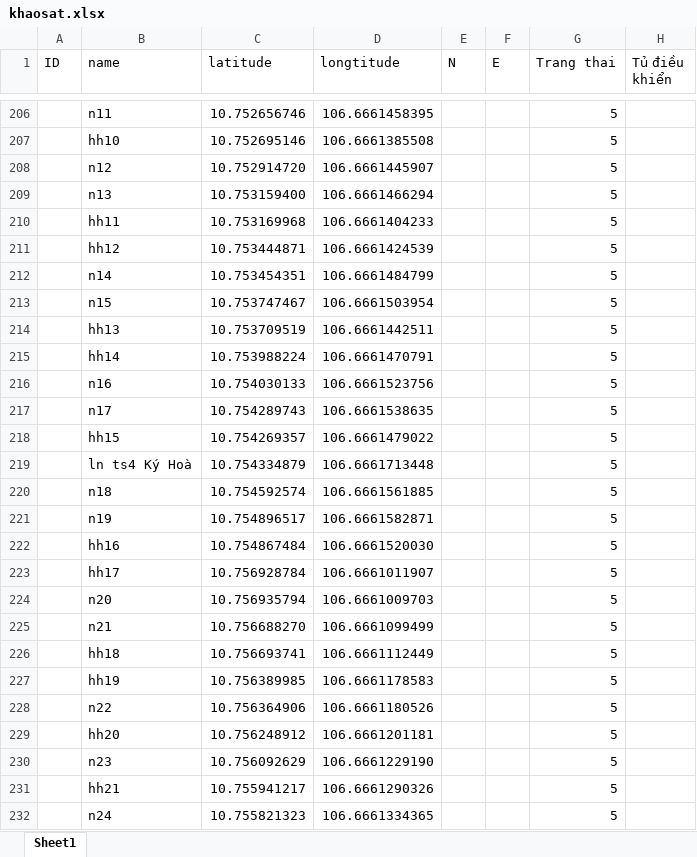
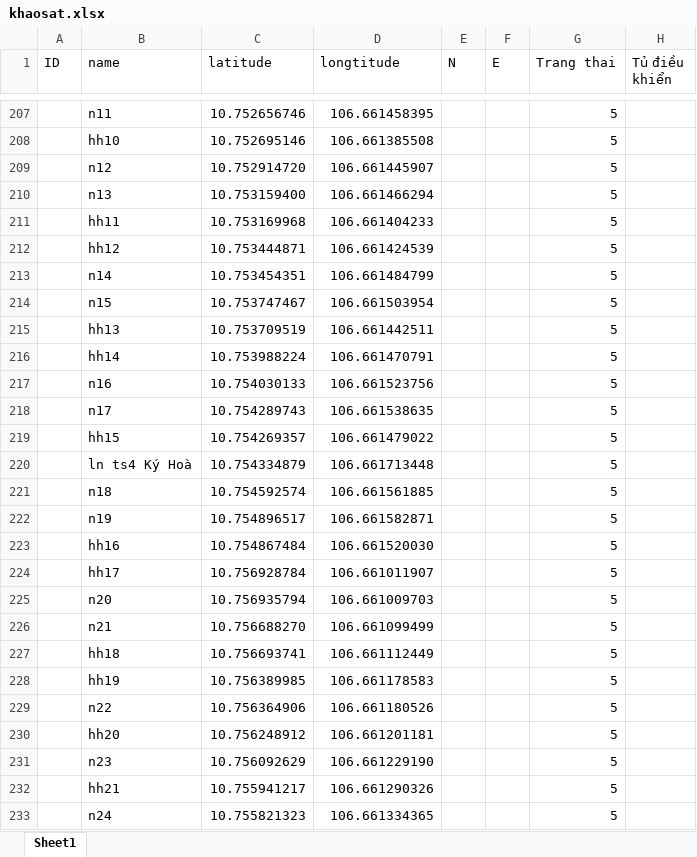
Before and after one commit to neo-era/bandokhaosat, an Excel workbook: data/khaosat.xlsx, sheet Sheet1, drawn as a sheet; only a part is shown, gaps mark what is left out; values as stored, in another font and other column widths than the file's, no cell formats; addresses are those after the commit; the diff covers the shown part only; the diff names each change by its address in the sheet, - before the commit and + after, or states it on an @@ line.

```diff
--- a/data/khaosat.xlsx (sheet Sheet1)
+++ b/data/khaosat.xlsx (sheet Sheet1)
-D207 (longtitude): 106.6661458395
+D207 (longtitude): 106.661458395
-D208 (longtitude): 106.6661385508
+D208 (longtitude): 106.661385508
-D209 (longtitude): 106.6661445907
+D209 (longtitude): 106.661445907
-D210 (longtitude): 106.6661466294
+D210 (longtitude): 106.661466294
-D211 (longtitude): 106.6661404233
+D211 (longtitude): 106.661404233
-D212 (longtitude): 106.6661424539
+D212 (longtitude): 106.661424539
-D213 (longtitude): 106.6661484799
+D213 (longtitude): 106.661484799
-D214 (longtitude): 106.6661503954
+D214 (longtitude): 106.661503954
-D215 (longtitude): 106.6661442511
+D215 (longtitude): 106.661442511
-D216 (longtitude): 106.6661470791
+D216 (longtitude): 106.661470791
-D217 (longtitude): 106.6661523756
+D217 (longtitude): 106.661523756
-D218 (longtitude): 106.6661538635
+D218 (longtitude): 106.661538635
-D219 (longtitude): 106.6661479022
+D219 (longtitude): 106.661479022
-D220 (longtitude): 106.6661713448
+D220 (longtitude): 106.661713448
-D221 (longtitude): 106.6661561885
+D221 (longtitude): 106.661561885
-D222 (longtitude): 106.6661582871
+D222 (longtitude): 106.661582871
-D223 (longtitude): 106.6661520030
+D223 (longtitude): 106.661520030
-D224 (longtitude): 106.6661011907
+D224 (longtitude): 106.661011907
-D225 (longtitude): 106.6661009703
+D225 (longtitude): 106.661009703
-D226 (longtitude): 106.6661099499
+D226 (longtitude): 106.661099499
-D227 (longtitude): 106.6661112449
+D227 (longtitude): 106.661112449
-D228 (longtitude): 106.6661178583
+D228 (longtitude): 106.661178583
-D229 (longtitude): 106.6661180526
+D229 (longtitude): 106.661180526
-D230 (longtitude): 106.6661201181
+D230 (longtitude): 106.661201181
-D231 (longtitude): 106.6661229190
+D231 (longtitude): 106.661229190
-D232 (longtitude): 106.6661290326
+D232 (longtitude): 106.661290326
-D233 (longtitude): 106.6661334365
+D233 (longtitude): 106.661334365
```
Also changed, not shown: 1 added row and 351 edited cells elsewhere in this sheet, cell formats, data/quan10.xlsx, 4 other files.
